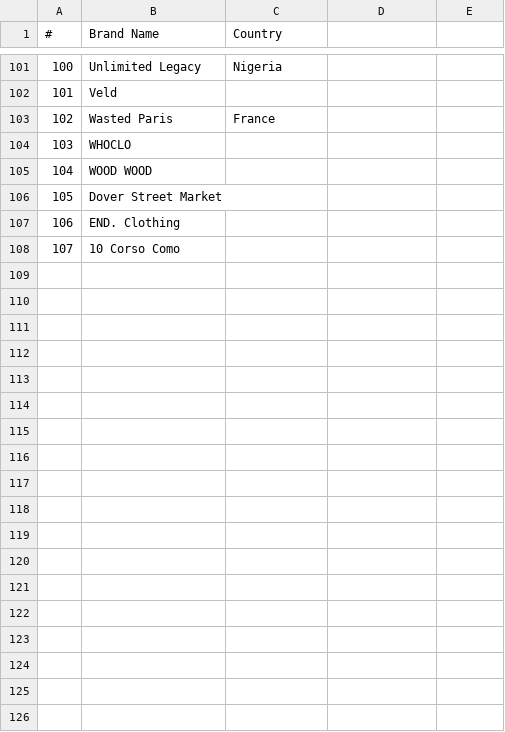
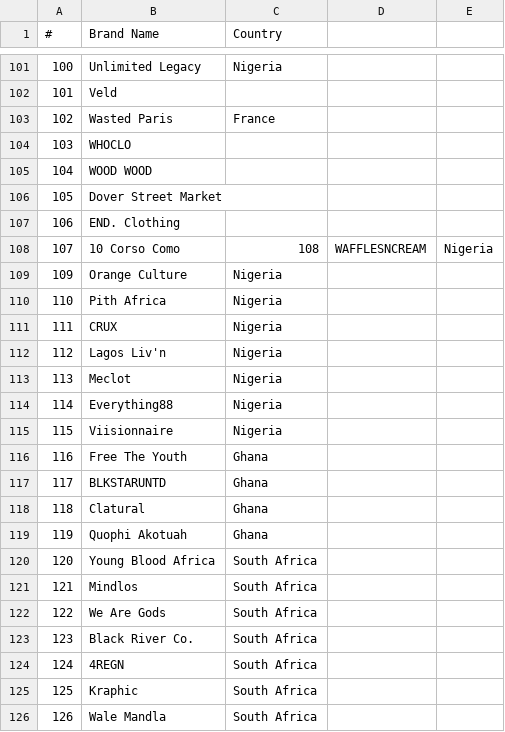
Before and after one commit to ambitionconnection-cmd/lovabuild-app-forge, a CSV file: public/brands-list.csv, drawn as a sheet; only a part is shown, gaps mark what is left out; the diff covers the shown part only.

```diff
--- a/public/brands-list.csv
+++ b/public/brands-list.csv
@@ -107,2 +107,20 @@
 106,END. Clothing,
-107,10 Corso Como,
+107,10 Corso Como,108,WAFFLESNCREAM,Nigeria
+109,Orange Culture,Nigeria
+110,Pith Africa,Nigeria
+111,CRUX,Nigeria
+112,Lagos Liv'n,Nigeria
+113,Meclot,Nigeria
+114,Everything88,Nigeria
+115,Viisionnaire,Nigeria
+116,Free The Youth,Ghana
+117,BLKSTARUNTD,Ghana
+118,Clatural,Ghana
+119,Quophi Akotuah,Ghana
+120,Young Blood Africa,South Africa
+121,Mindlos,South Africa
+122,We Are Gods,South Africa
+123,Black River Co.,South Africa
+124,4REGN,South Africa
+125,Kraphic,South Africa
+126,Wale Mandla,South Africa
```
Also changed, not shown: 22 added rows elsewhere in this file.
